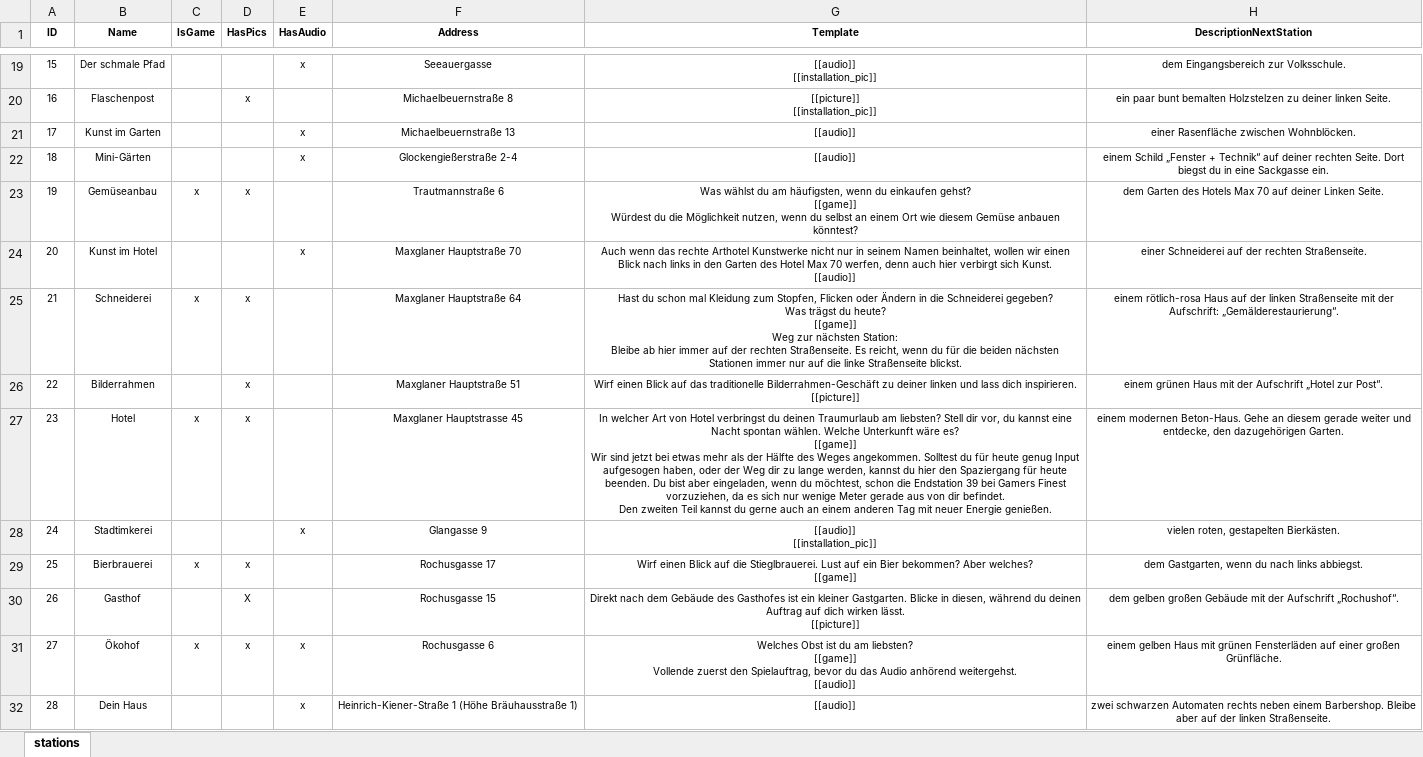
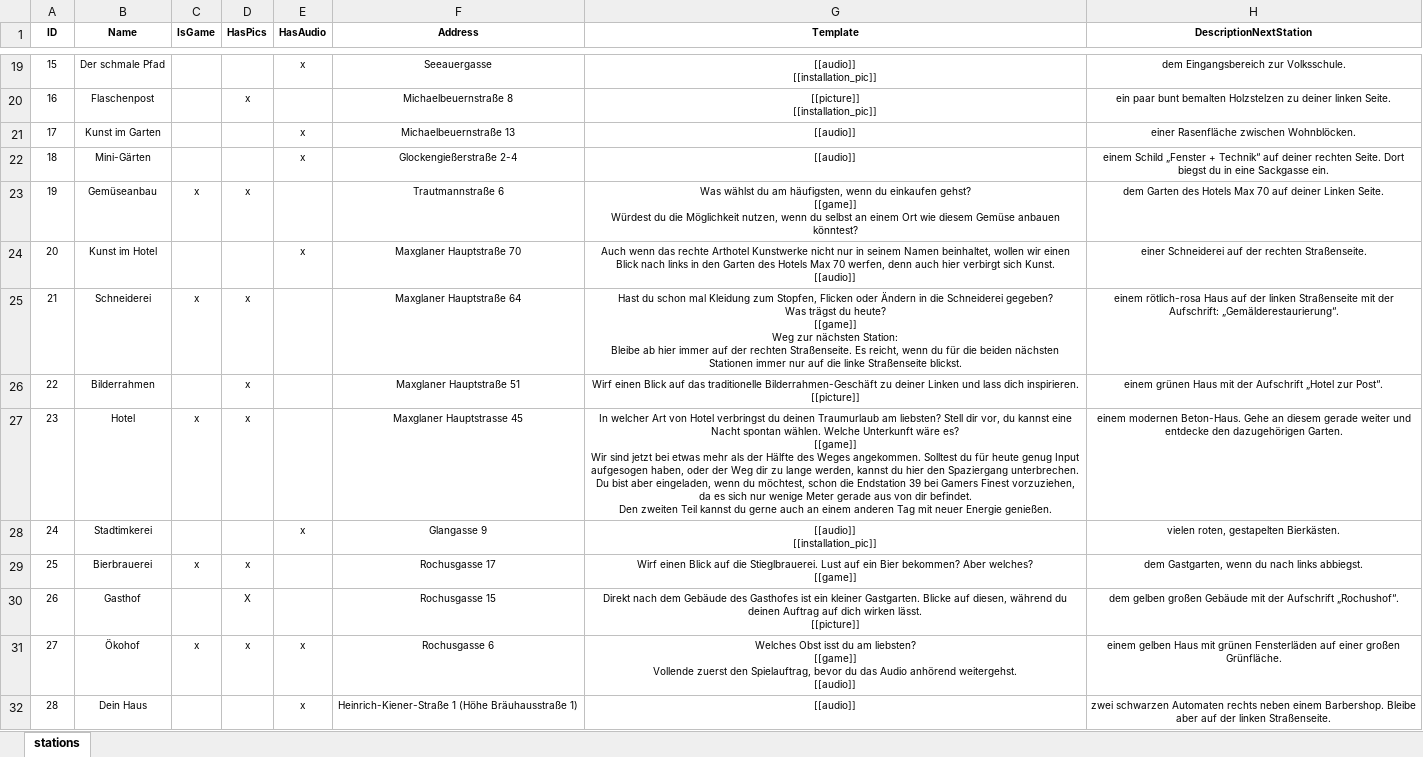
Before and after one commit to kipppunkte/kipppunkte, an Excel workbook: Stations.xlsx, sheet stations, drawn as a sheet; only a part is shown, gaps mark what is left out; values as stored, in another font and other column widths than the file's, no borders; the diff covers the shown part only; the diff names each change by its address in the sheet, - before the commit and + after, or states it on an @@ line.

```diff
--- a/Stations.xlsx (sheet stations)
+++ b/Stations.xlsx (sheet stations)
-G24 (Template): …Garten des Hotel Max 70…
+G24 (Template): …Garten des Hotels Max 70…
-G26 (Template): …zu deiner linken und lass…
+G26 (Template): …zu deiner Linken und lass…
-G27 (Template): …den Spaziergang für heute beenden. Du bist…
+G27 (Template): …den Spaziergang unterbrechen. Du bist…
-H27 (DescriptionNextStation): …weiter und entdecke, den dazugehörigen…
+H27 (DescriptionNextStation): …weiter und entdecke den dazugehörigen…
-G30 (Template): …Gastgarten. Blicke in diesen, während…
+G30 (Template): …Gastgarten. Blicke auf diesen, während…
-G31 (Template): Welches Obst ist du am…
+G31 (Template): Welches Obst isst du am…
```
Also changed, not shown: 11 edited cells elsewhere in this sheet, 20 other files.
